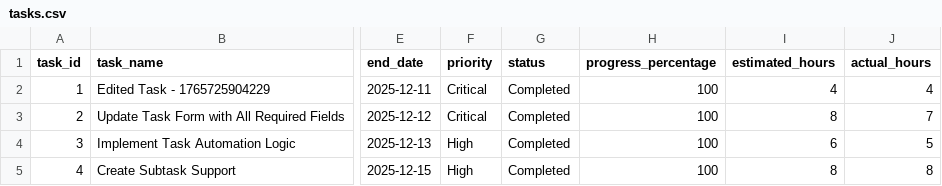
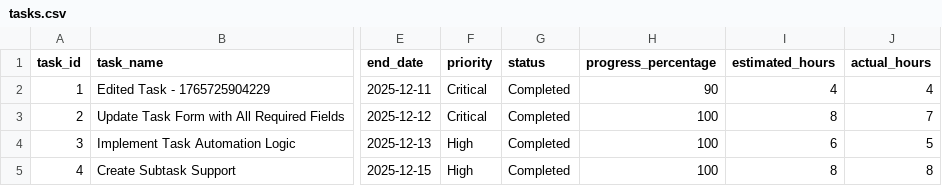
Before and after one commit to NLarchive/github-task-manager, a CSV file: public/tasksDB/github-task-manager/tasks.csv, drawn as a sheet; only a part is shown, gaps mark what is left out; the diff names each change by its address in the sheet, - before the commit and + after, or states it on an @@ line.

Commit message:
TaskDB: update #1 | Edited Task - 1765725904229 | progress_percentage
---TASKDB_CHANGE_V1---
{
  "spec": "taskdb.commit.v1",
  "ts": "2025-12-14T15:45:10.068Z",
  "projectId": "github-task-manager",
  "tasksFile": "public/tasksDB/github-task-manager/tasks.json",
  "artifact": "tasks.csv",
  "actor": "",
  "events": [
    {
      "action": "update",
      "taskId": "1",
      "task": {
        "task_id": 1,
        "created_date": "2025-12-10T09:00:00Z",
        "creator_id": "system@example.com",
        "completed_date": "2025-12-10T16:00:00Z",
        "task_name": "Edited Task - 1765725904229",
        "description": "Remove the personal token input section from the UI. Implement pre-configured GitHub token in config to allow public users to collaborate. Token should be stored securely in environment variables for GitHub Pages deployment.",
        "start_date": "2025-12-10",
        "end_date": "2025-12-11",
        "priority": "Critical",
        "status": "Completed",
        "estimated_hours": 4,
        "category_name": "Frontend Development",
        "progress_percentage": 90,
        "actual_hours": 4,
        "is_critical_path": true,
        "tags": [
          "frontend",
          "authentication",
          "setup"
        ],
        "assigned_workers": [
          {
            "name": "dev@example.com",
            "email": "dev@example.com",
            "role": "Collaborator"
          }
        ],
        "parent_task_id": null,
        "dependencies": [],
        "comments": [
          {
            "author": "public@example.com",
            "timestamp": "2025-12-10T14:00:00Z",
            "text": "Need to ensure this works with GitHub Actions secrets"
          },
          {
            "author": "dev@example.com",
            "timestamp": "2025-12-10T16:00:00Z",
            "text": "Completed - Token is now loaded from github-token.js which is gitignored. For production, GitHub Actions injects the token from secrets."
          }
        ],
        "attachments": []
      },
      "changes": [
        {
          "field": "progress_percentage",
          "before": 100,
          "after": 90
        }
      ]
    }
  ]
}
---/TASKDB_CHANGE_V1---

```diff
--- a/public/tasksDB/github-task-manager/tasks.csv
+++ b/public/tasksDB/github-task-manager/tasks.csv
-H2 (progress_percentage): 100
+H2 (progress_percentage): 90
```
